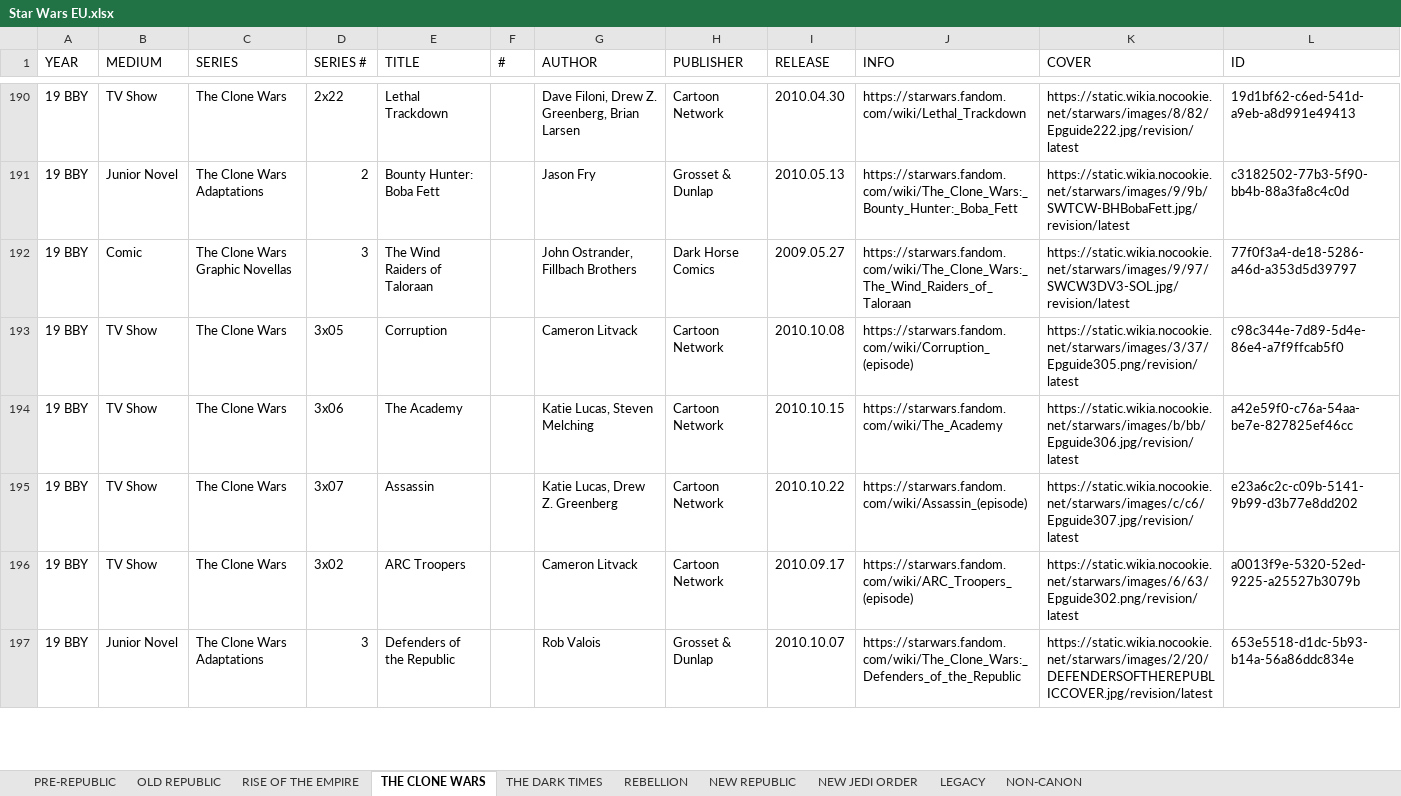
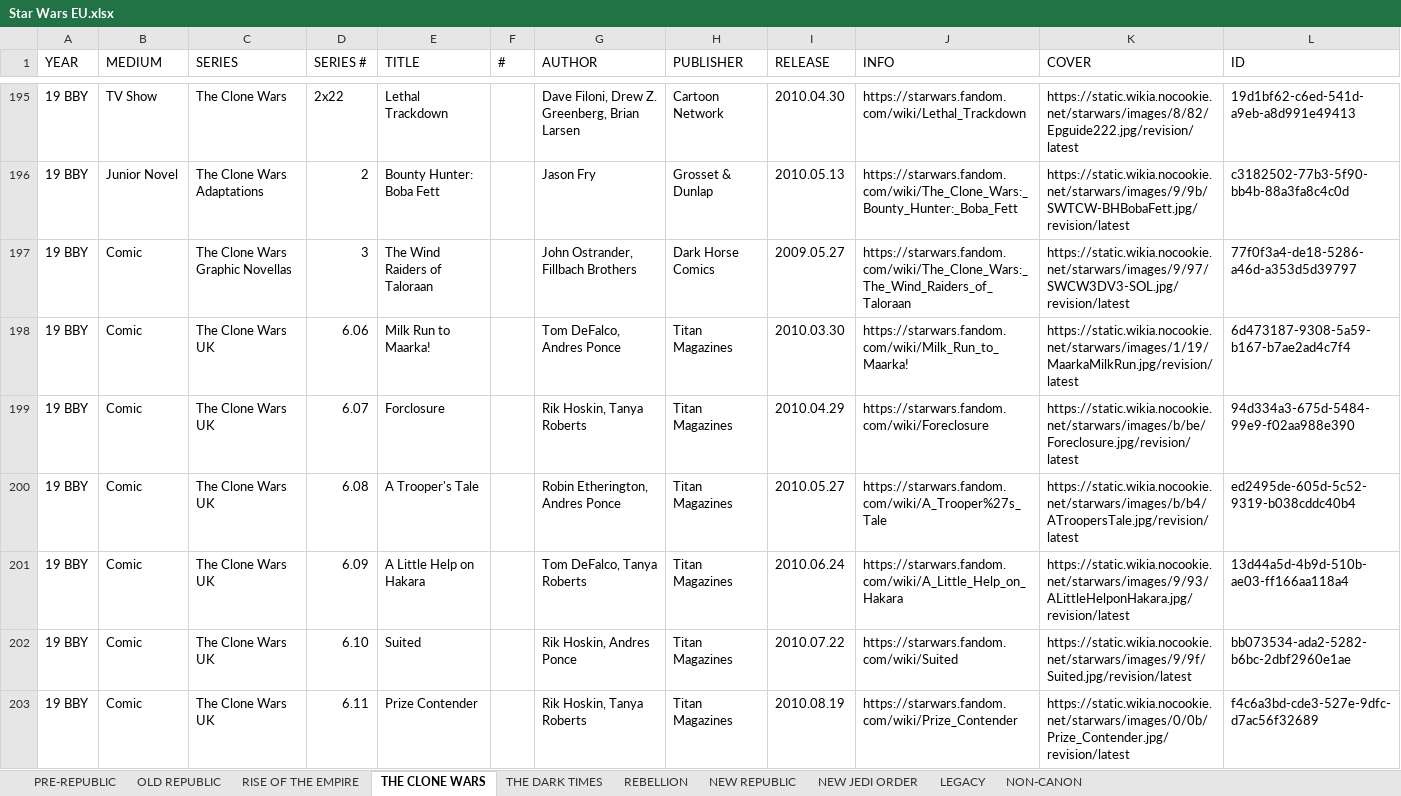
Before and after one commit to adriwankenobi/swdb, an Excel workbook: Star Wars EU.xlsx, sheet THE CLONE WARS, drawn as a sheet; only a part is shown, gaps mark what is left out; the shorter side is filled out with more unchanged rows; values as stored, in another font and other column widths than the file's, no cell formats; the diff covers the shown part only; the diff names each change by its address in the sheet, - before the commit and + after, or states it on an @@ line.

Commit message:
Data: add 58 The Clone Wars UK comics; regenerate works.json

```diff
--- a/Star Wars EU.xlsx (sheet THE CLONE WARS)
+++ b/Star Wars EU.xlsx (sheet THE CLONE WARS)
+row 198: 19 BBY | Comic | The Clone Wars UK | 6.06 | Milk Run to Maarka! |  | Tom DeFalco, Andres Ponce | Titan Magazines | 2010.03.30 | https://starwars.fandom.com/wiki/Milk_Run_to_Maarka! | https://static.wikia.nocookie.net/starwars/images/1/19/MaarkaMilkRun.jpg/revision/latest | 6d473187-9308-5a59-b167-b7ae2ad4c7f4
+row 199: 19 BBY | Comic | The Clone Wars UK | 6.07 | Forclosure |  | Rik Hoskin, Tanya Roberts | Titan Magazines | 2010.04.29 | https://starwars.fandom.com/wiki/Foreclosure | https://static.wikia.nocookie.net/starwars/images/b/be/Foreclosure.jpg/revision/latest | 94d334a3-675d-5484-99e9-f02aa988e390
+row 200: 19 BBY | Comic | The Clone Wars UK | 6.08 | A Trooper's Tale |  | Robin Etherington, Andres Ponce | Titan Magazines | 2010.05.27 | https://starwars.fandom.com/wiki/A_Trooper%27s_Tale | https://static.wikia.nocookie.net/starwars/images/b/b4/ATroopersTale.jpg/revision/latest | ed2495de-605d-5c52-9319-b038cddc40b4
+row 201: 19 BBY | Comic | The Clone Wars UK | 6.09 | A Little Help on Hakara |  | Tom DeFalco, Tanya Roberts | Titan Magazines | 2010.06.24 | https://starwars.fandom.com/wiki/A_Little_Help_on_Hakara | https://static.wikia.nocookie.net/starwars/images/9/93/ALittleHelponHakara.jpg/revision/latest | 13d44a5d-4b9d-510b-ae03-ff166aa118a4
+row 202: 19 BBY | Comic | The Clone Wars UK | 6.10 | Suited |  | Rik Hoskin, Andres Ponce | Titan Magazines | 2010.07.22 | https://starwars.fandom.com/wiki/Suited | https://static.wikia.nocookie.net/starwars/images/9/9f/Suited.jpg/revision/latest | bb073534-ada2-5282-b6bc-2dbf2960e1ae
+row 203: 19 BBY | Comic | The Clone Wars UK | 6.11 | Prize Contender |  | Rik Hoskin, Tanya Roberts | Titan Magazines | 2010.08.19 | https://starwars.fandom.com/wiki/Prize_Contender | https://static.wikia.nocookie.net/starwars/images/0/0b/Prize_Contender.jpg/revision/latest | f4c6a3bd-cde3-527e-9dfc-d7ac56f32689
```
Also changed, not shown: 54 added rows, 44 removed rows and 1 moved row elsewhere in this sheet, sheet NEW REPUBLIC, sheet OLD REPUBLIC, cell formats, 1 other file.
